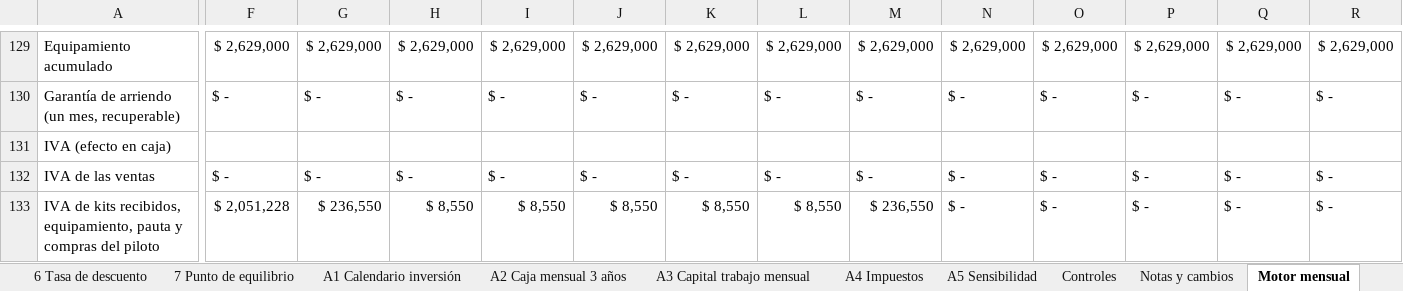
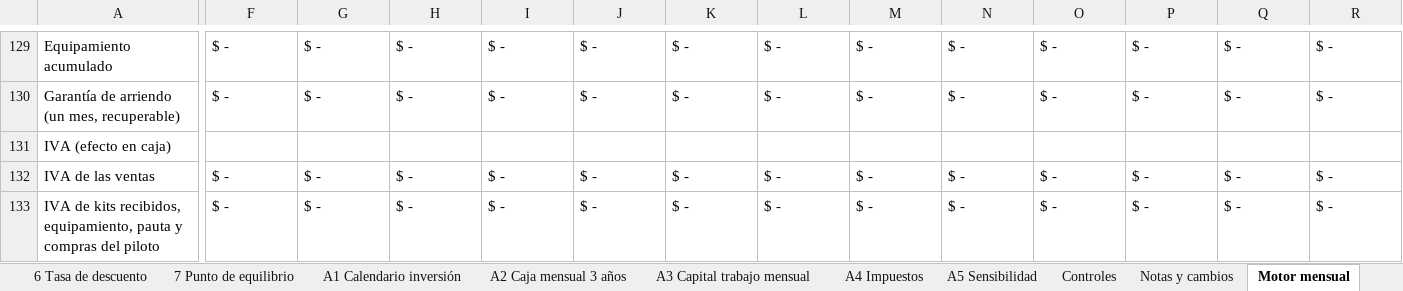
Before and after one commit to diegoaam0109-ux/lumine, an Excel workbook: integrador-2/fase-4/excel/v7_formato_curso.xlsx, sheet Motor mensual, drawn as a sheet; only a part is shown, gaps mark what is left out; values as stored, in another font and other column widths than the file's, no cell formats; the diff covers the shown part only; the diff names each change by its address in the sheet, - before the commit and + after, or states it on an @@ line.

```diff
--- a/integrador-2/fase-4/excel/v7_formato_curso.xlsx (sheet Motor mensual)
+++ b/integrador-2/fase-4/excel/v7_formato_curso.xlsx (sheet Motor mensual)
-F129: $ 2,629,000
+F129: $ -
-G129: $ 2,629,000
+G129: $ -
-H129: $ 2,629,000
+H129: $ -
-I129: $ 2,629,000
+I129: $ -
-J129: $ 2,629,000
+J129: $ -
-K129: $ 2,629,000
+K129: $ -
-L129: $ 2,629,000
+L129: $ -
-M129: $ 2,629,000
+M129: $ -
-N129: $ 2,629,000
+N129: $ -
-O129: $ 2,629,000
+O129: $ -
-P129: $ 2,629,000
+P129: $ -
-Q129: $ 2,629,000
+Q129: $ -
-R129: $ 2,629,000
+R129: $ -
-F133: $ 2,051,228
+F133: $ -
-G133: $ 236,550
+G133: $ -
-H133: $ 8,550
+H133: $ -
-I133: $ 8,550
+I133: $ -
-J133: $ 8,550
+J133: $ -
-K133: $ 8,550
+K133: $ -
-L133: $ 8,550
+L133: $ -
-M133: $ 236,550
+M133: $ -
```
Also changed, not shown: 1 added row, 1 removed row and 659 edited cells elsewhere in this sheet, sheet Motor sensibilidad, sheet Motor financiero, sheet Datos del tablero, sheet 5.1 Tabla de amortización, sheet A3 Capital trabajo mensual, sheet A2 Caja mensual 3 años, 17 more sheets, cell formats, formulas that keep their value, charts or pictures, 11 other files.
